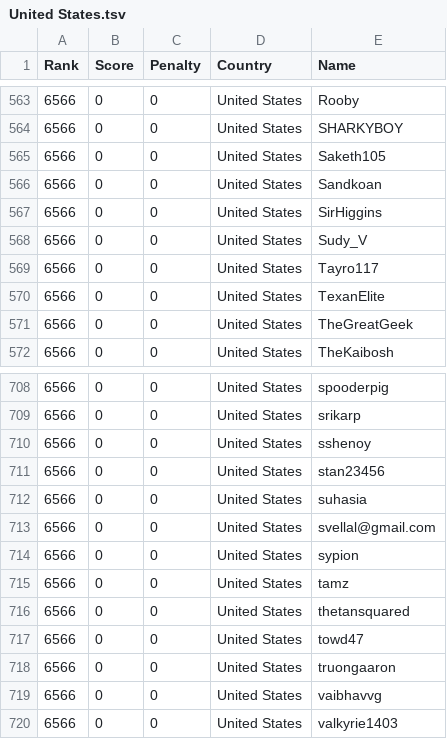
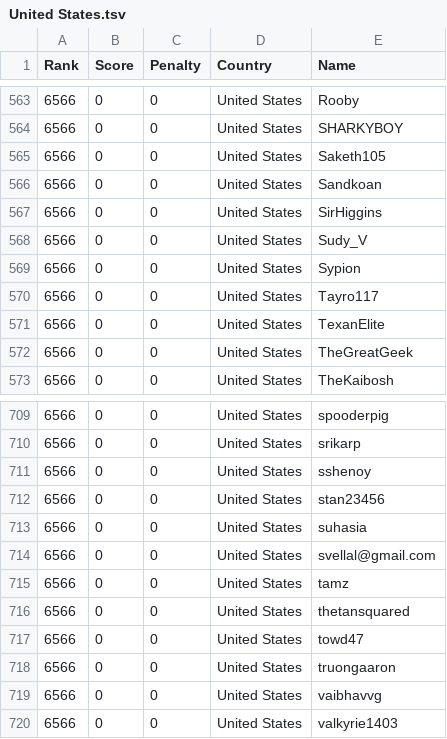
Before and after one commit to Sea-n/GCJ-score, a TSV file: 2020-Round1B/United States.tsv, drawn as a sheet; only a part is shown, gaps mark what is left out; removed rows and columns are numbered as before the commit, all else as after; the diff names each change by its address in the sheet, - before the commit and + after, or states it on an @@ line.

```diff
--- a/2020-Round1B/United States.tsv
+++ b/2020-Round1B/United States.tsv
+row 569: 6566 | 0 | 0 | United States | Sypion
-row 714: 6566 | 0 | 0 | United States | sypion
```
Also changed, not shown: 2020-Round1B/ALL.tsv, 2020-Round1B/India.tsv.
